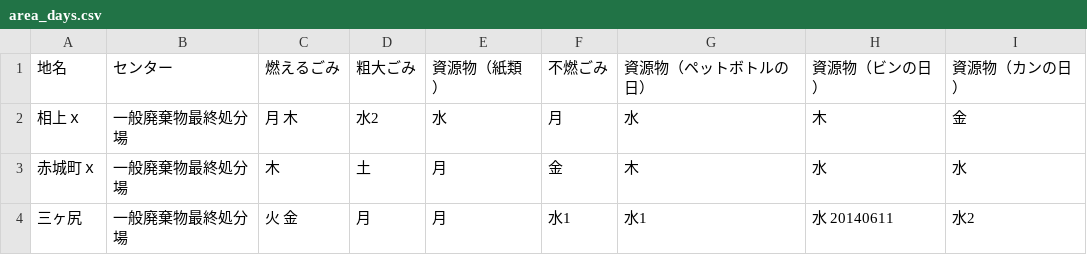
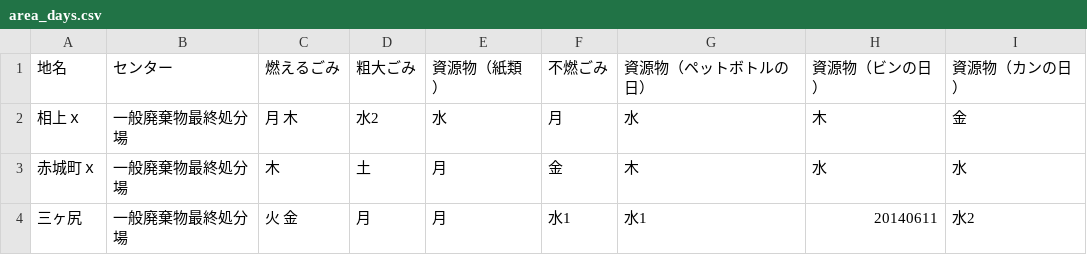
Before and after one commit to codeforkanazawa-org/5374, a CSV file: data/area_days.csv, drawn as a sheet.

Commit message:
Update area_days.csv

```diff
--- a/data/area_days.csv
+++ b/data/area_days.csv
@@ -3,2 +3,2 @@
 赤城町ｘ,一般廃棄物最終処分場,木,土,月,金,木,水,水
-三ヶ尻,一般廃棄物最終処分場,火 金,月,月,水1,水1,水 20140611,水2
+三ヶ尻,一般廃棄物最終処分場,火 金,月,月,水1,水1, 20140611,水2
```
